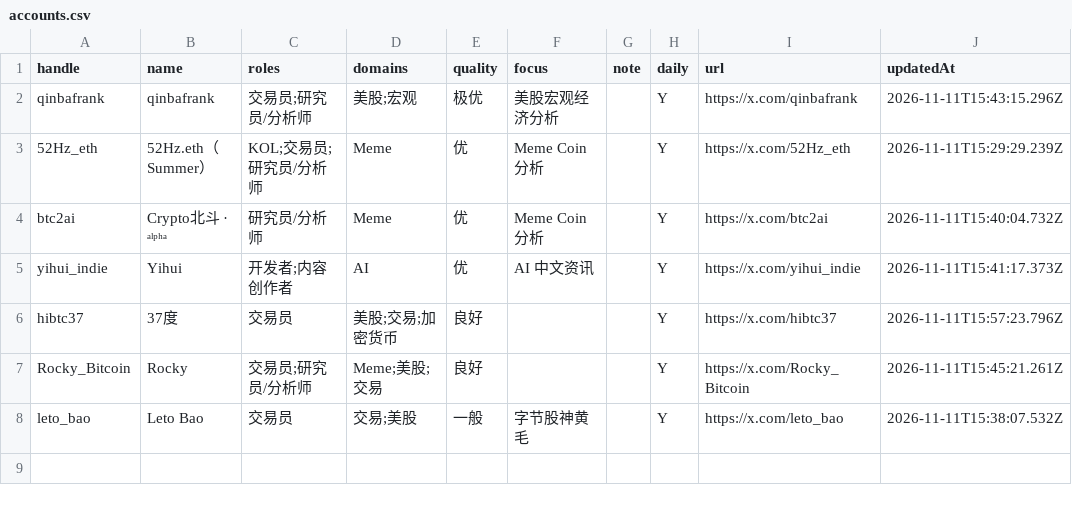
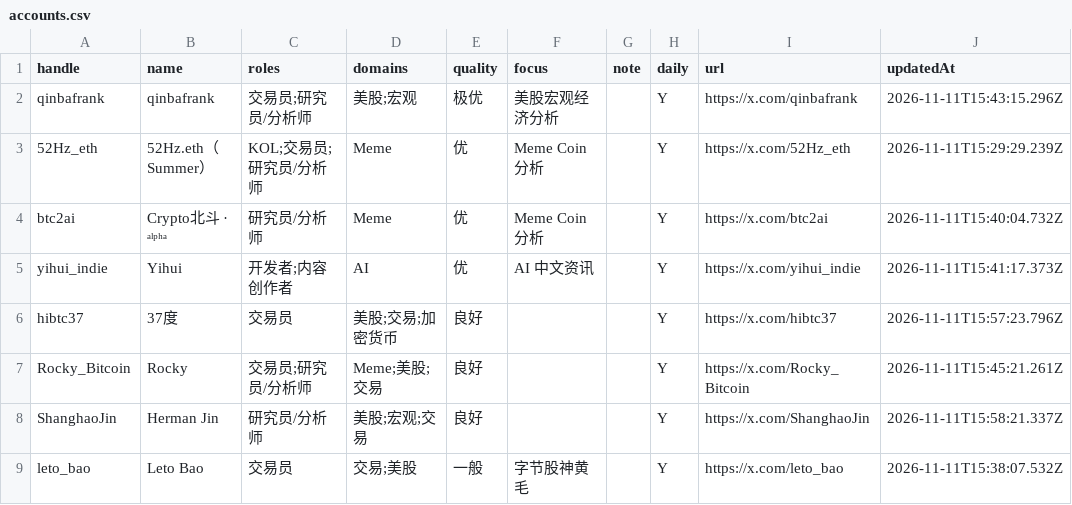
Before and after one commit to francisfeng-git/x-watchlist, a CSV file: accounts.csv, drawn as a sheet.

```diff
--- a/accounts.csv
+++ b/accounts.csv
@@ -7,2 +7,3 @@
 "Rocky_Bitcoin","Rocky","交易员;研究员/分析师","Meme;美股;交易","良好","","","Y","https://x.com/Rocky_Bitcoin","2026-11-11T15:45:21.261Z"
+"ShanghaoJin","Herman Jin","研究员/分析师","美股;宏观;交易","良好","","","Y","https://x.com/ShanghaoJin","2026-11-11T15:58:21.337Z"
 "leto_bao","Leto Bao","交易员","交易;美股","一般","字节股神黄毛","","Y","https://x.com/leto_bao","2026-11-11T15:38:07.532Z"
```
Also changed, not shown: 3 other files.
